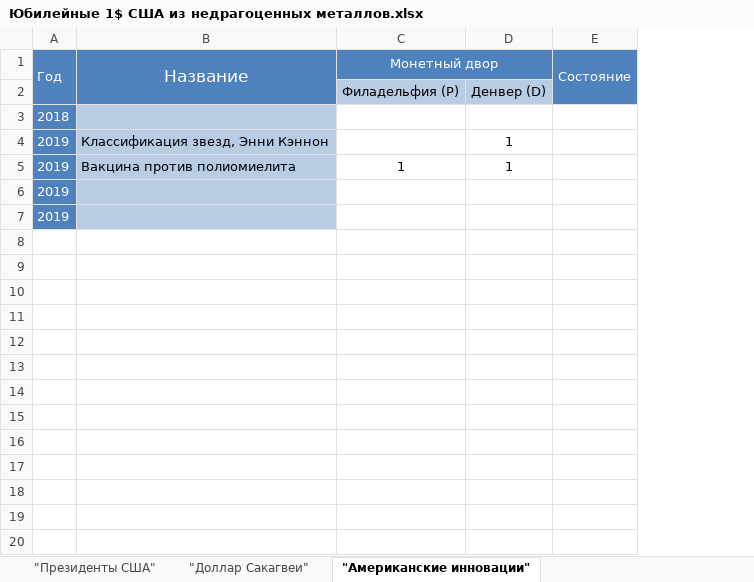
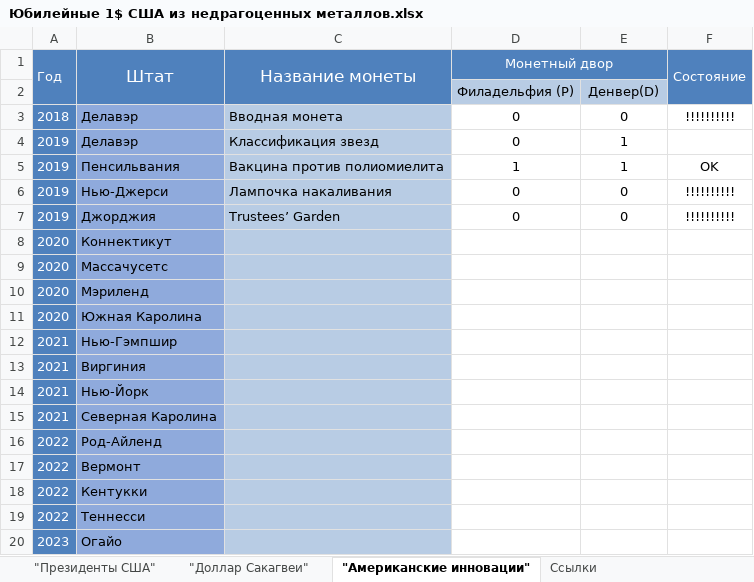
Before and after one commit to DartAlexator/CoinCollection, an Excel workbook: Collections/США/Юбилейные 1$ США из недрагоценных металлов.xlsx, sheet "Американские инновации", drawn as a sheet; only a part is shown; values as stored, in another font and other column widths than the file's, no borders; conditional formats not drawn; removed rows and columns are numbered as before the commit, all else as after; the diff covers the shown part only; the diff names each change by its address in the sheet, - before the commit and + after, or states it on an @@ line.

Commit message:
Добавлены значения в 1$ "Американские инновации"

```diff
--- a/Collections/США/Юбилейные 1$ США из недрагоценных металлов.xlsx (sheet "Американские инновации")
+++ b/Collections/США/Юбилейные 1$ США из недрагоценных металлов.xlsx (sheet "Американские инновации")
+sheet tab: Ссылки
-column B (Название), rows 4-5: Классификация звезд, Энни Кэннон | Вакцина против полиомиелита
+column B (Штат), rows 4-5: Делавэр | Пенсильвания; rows 8-9: Коннектикут | Массачусетс
+column C (Название монеты), rows 4-5: Классификация звезд | Вакцина против полиомиелита
-E1 fill: none
+E1 fill: #4F81BD
-A2 fill: none
+A2 fill: #4F81BD
-E2: Денвер (D)
+E2: Денвер(D)
-F2 fill: none
+F2 fill: #4F81BD
-row 3: 2018
+row 3: 2018 | Делавэр | Вводная монета | 0 | 0 | !!!!!!!!!!
-D4 (Монетный двор): (empty)
+D4 (Монетный двор): 0
-F5 (Состояние): (empty)
+F5 (Состояние): OK
+row 6: 2019 | Нью-Джерси | Лампочка накаливания | 0 | 0 | !!!!!!!!!!
+row 7: 2019 | Джорджия | Trustees’ Garden | 0 | 0 | !!!!!!!!!!
-A8:A9 (Год): 2019
+A8:A9 (Год): 2020
+row 10: 2020 | Мэриленд
+row 11: 2020 | Южная Каролина
+row 12: 2021 | Нью-Гэмпшир
+row 13: 2021 | Виргиния
+row 14: 2021 | Нью-Йорк
+row 15: 2021 | Северная Каролина
+row 16: 2022 | Род-Айленд
+row 17: 2022 | Вермонт
+row 18: 2022 | Кентукки
+row 19: 2022 | Теннесси
+row 20: 2023 | Огайо
```
Also changed, not shown: 39 added rows elsewhere in this sheet, formulas that keep their value.
